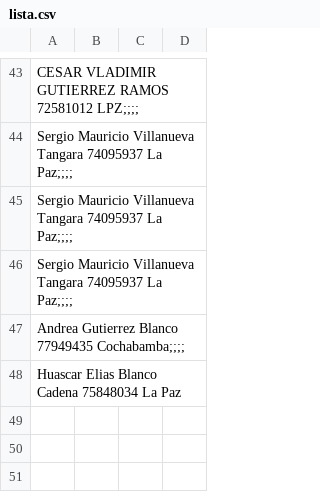
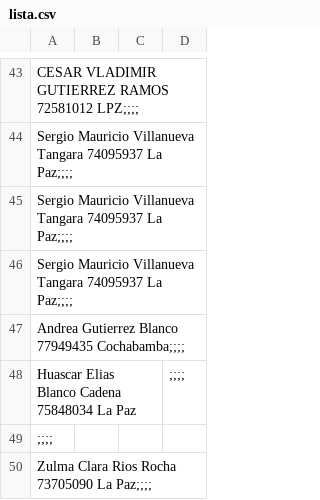
Before and after one commit to ziurregor/UDABOL_2023-2, a CSV file: lista.csv, drawn as a sheet; only a part is shown, gaps mark what is left out.

Commit message:
añadi a al lista zulma rios

```diff
--- a/lista.csv
+++ b/lista.csv
@@ -47,2 +47,4 @@ Sergio Mauricio Villanueva Tangara 74095937 La Paz;;;;,,,
 Andrea Gutierrez Blanco 77949435 Cochabamba;;;;,,,
-Huascar Elias Blanco Cadena 75848034 La Paz,,,
+Huascar Elias Blanco Cadena 75848034 La Paz,,,;;;;
+;;;;
+Zulma Clara Rios Rocha 73705090 La Paz;;;;
```
